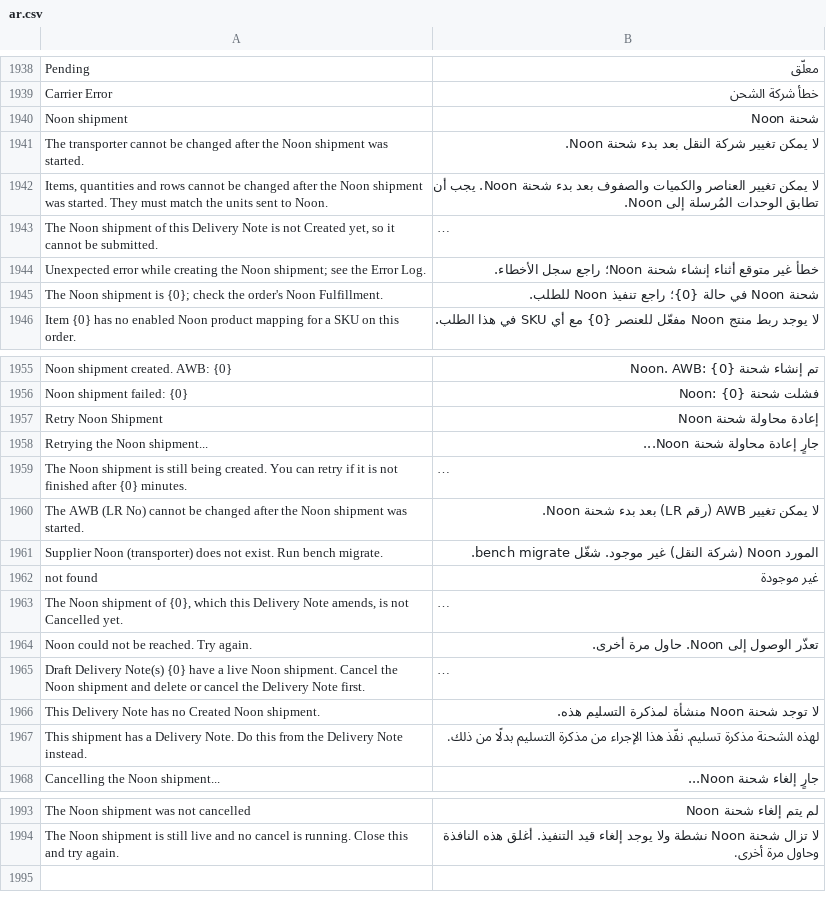
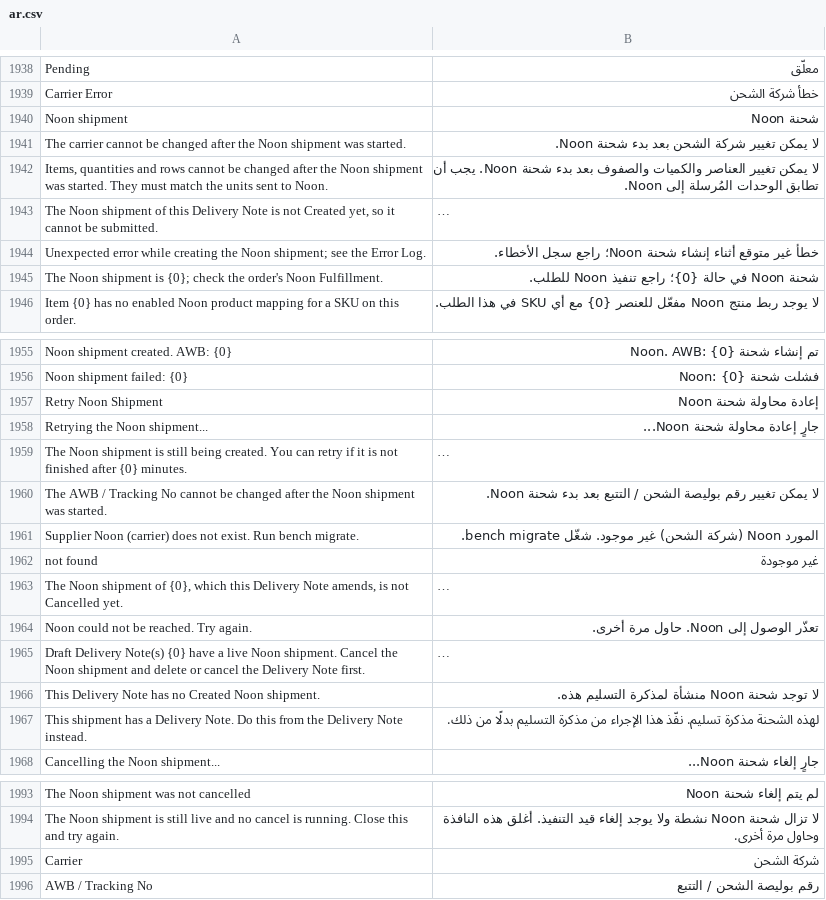
Before and after one commit to MohamedAmirr/tamwenat-el-zekrayat, a CSV file: marketplace_integrations/translations/ar.csv, drawn as a sheet; only a part is shown, gaps mark what is left out; long unchanged cells end in …; removed rows and columns are numbered as before the commit, all else as after; the diff names each change by its address in the sheet, - before the commit and + after, or states it on an @@ line.

Commit message:
Publish apps/marketplace_integrations from dev d15b034
Source: dev d15b0340d531da4694d84df74661ca91e78456bf

```diff
--- a/marketplace_integrations/translations/ar.csv
+++ b/marketplace_integrations/translations/ar.csv
-A1941: The transporter cannot be…
+A1941: The carrier cannot be…
-B1941: لا يمكن تغيير شركة النقل بعد بدء شحنة Noon.
+B1941: لا يمكن تغيير شركة الشحن بعد بدء شحنة Noon.
-row 1960: The AWB (LR No) cannot be changed after the Noon shipment was started. | لا يمكن تغيير AWB (رقم LR) بعد بدء شحنة Noon.
+row 1960: The AWB / Tracking No cannot be changed after the Noon shipment was started. | لا يمكن تغيير رقم بوليصة الشحن / التتبع بعد بدء شحنة Noon.
-A1961: Supplier Noon (transporter) does not…
+A1961: Supplier Noon (carrier) does not…
-B1961: …Noon (شركة النقل) غير موجود.…
+B1961: …Noon (شركة الشحن) غير موجود.…
+row 1995: Carrier | شركة الشحن
+row 1996: AWB / Tracking No | رقم بوليصة الشحن / التتبع
```
Also changed, not shown: 3 other files.
